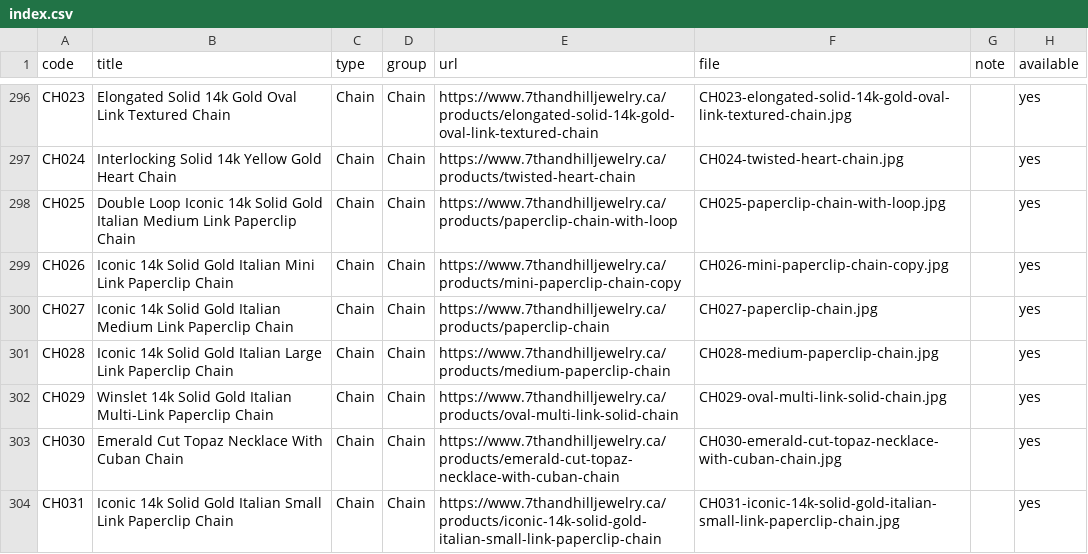
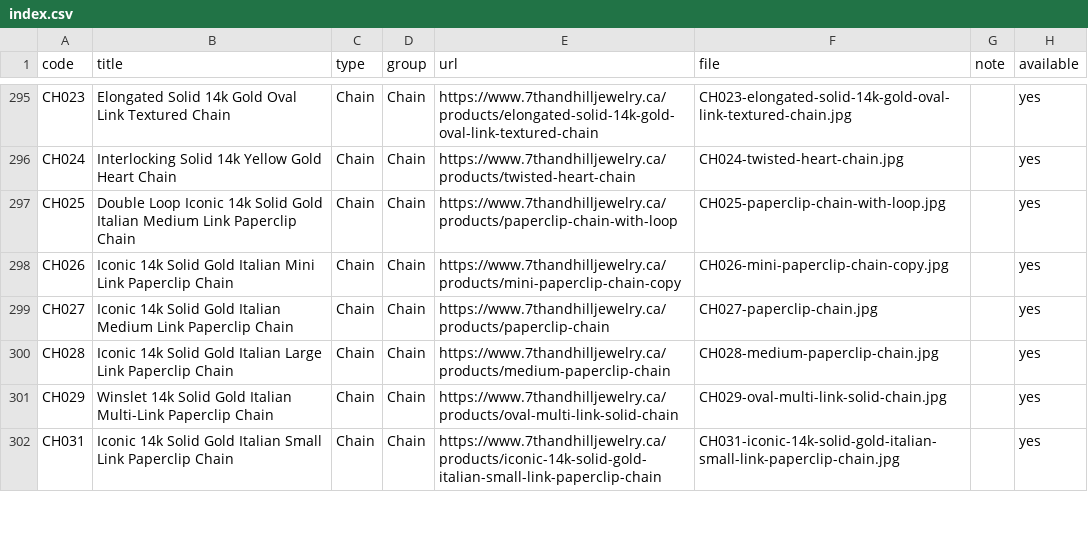
Before and after one commit to hostina05-dot/7thandhill-emails, a CSV file: assets/products/index.csv, drawn as a sheet; only a part is shown, gaps mark what is left out; removed rows and columns are numbered as before the commit, all else as after; the diff covers the shown part only; the diff names each change by its address in the sheet, - before the commit and + after, or states it on an @@ line.

```diff
--- a/assets/products/index.csv
+++ b/assets/products/index.csv
-row 303: CH030 | Emerald Cut Topaz Necklace With Cuban Chain | Chain | Chain | https://www.7thandhilljewelry.ca/products/emerald-cut-topaz-necklace-with-cuban-chain | CH030-emerald-cut-topaz-necklace-with-cuban-chain.jpg |  | yes
```
Also changed, not shown: 5 added rows and 4 removed rows elsewhere in this file, 8 other files.
